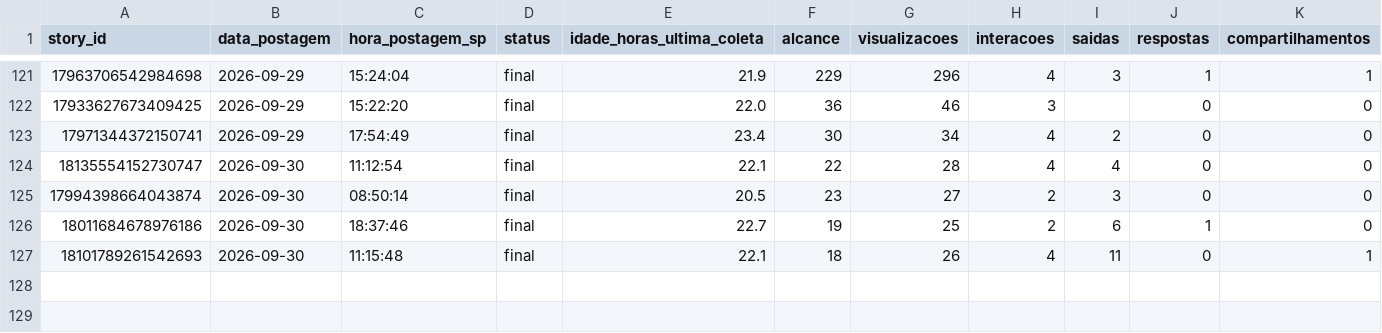
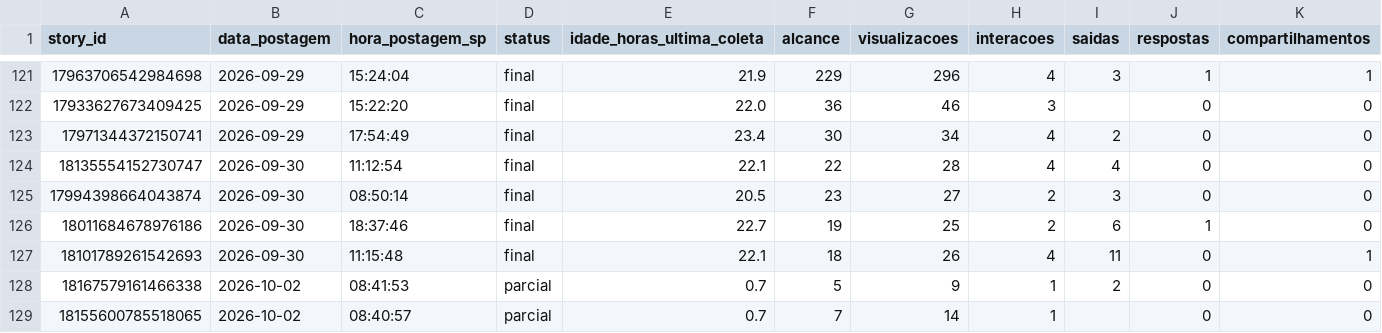
Before and after one commit to lopeslimafelipe-dot/gestao-em-pratica-stories-diario, a CSV file: stories-metricas/base_stories.csv, drawn as a sheet; only a part is shown, gaps mark what is left out; rows hold the shown columns only; the diff names each change by its address in the sheet, - before the commit and + after, or states it on an @@ line.

```diff
--- a/stories-metricas/base_stories.csv
+++ b/stories-metricas/base_stories.csv
+row 128: 18167579161466338 | 2026-10-02 | 08:41:53 | parcial | 0.7 | 5 | 9 | 1 | 2 | 0 | 0
+row 129: 18155600785518065 | 2026-10-02 | 08:40:57 | parcial | 0.7 | 7 | 14 | 1 |  | 0 | 0
```
